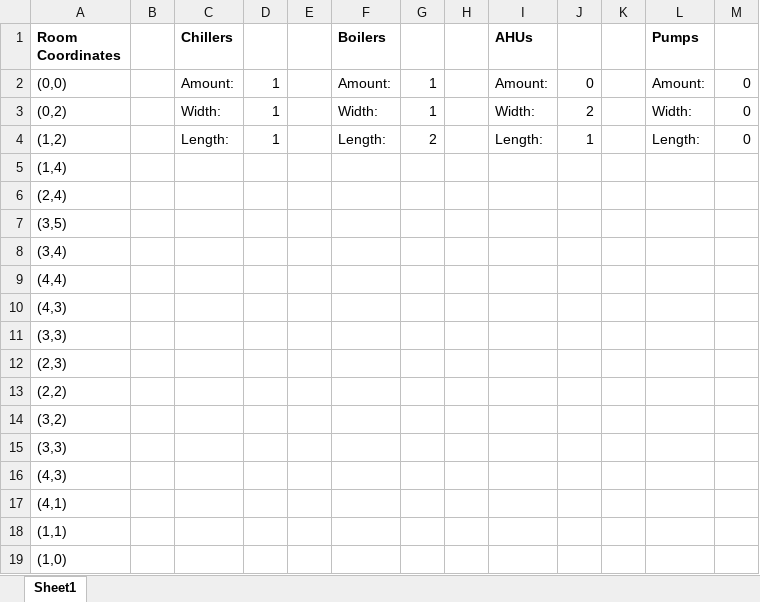
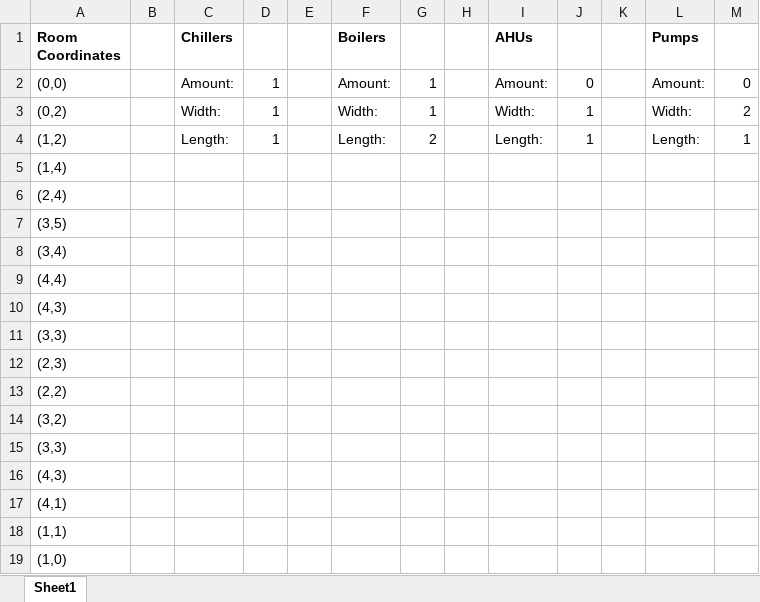
Before and after one commit to mavelyc/spatial-analysis, an Excel workbook: Dimensions.xlsx, sheet Sheet1, drawn as a sheet; values as stored, in another font and other column widths than the file's, no borders; the diff names each change by its address in the sheet, - before the commit and + after, or states it on an @@ line.

```diff
--- a/Dimensions.xlsx (sheet Sheet1)
+++ b/Dimensions.xlsx (sheet Sheet1)
-J3: 2
+J3: 1
-M3: 0
+M3: 2
-M4: 0
+M4: 1
```
Also changed, not shown: 1 other file.
